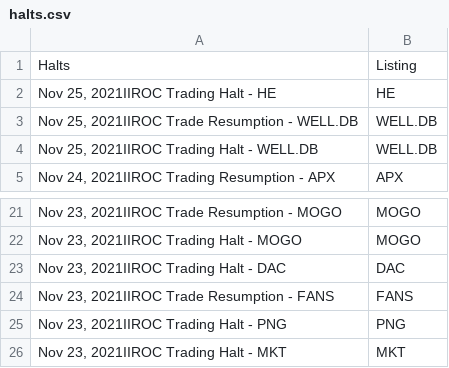
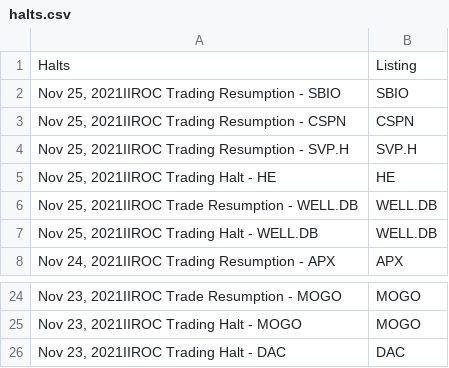
Before and after one commit to dli-invest/halts_and_news, a CSV file: halts.csv, drawn as a sheet; only a part is shown, gaps mark what is left out.

```diff
--- a/halts.csv
+++ b/halts.csv
@@ -1,2 +1,5 @@
 Halts,Listing
+"Nov 25, 2021IIROC Trading Resumption - SBIO",SBIO
+"Nov 25, 2021IIROC Trading Resumption - CSPN",CSPN
+"Nov 25, 2021IIROC Trading Resumption - SVP.H",SVP.H
 "Nov 25, 2021IIROC Trading Halt - HE",HE
@@ -23,4 +26 @@ Halts,Listing
 "Nov 23, 2021IIROC Trading Halt - DAC",DAC
-"Nov 23, 2021IIROC Trade Resumption - FANS",FANS
-"Nov 23, 2021IIROC Trading Halt - PNG",PNG
-"Nov 23, 2021IIROC Trading Halt - MKT",MKT
```
Also changed, not shown: full_news.csv.
